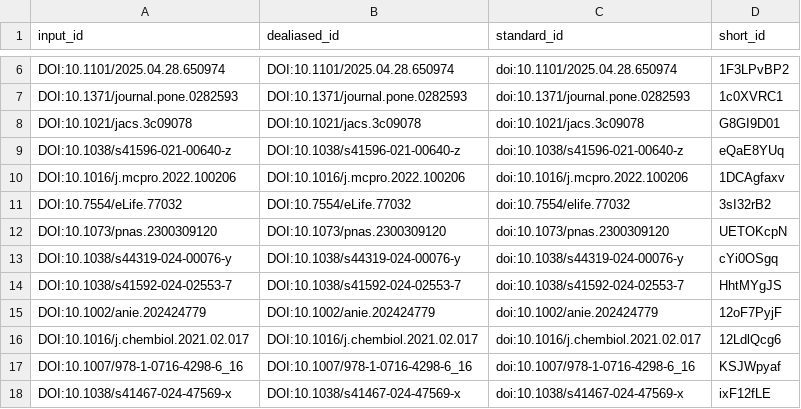
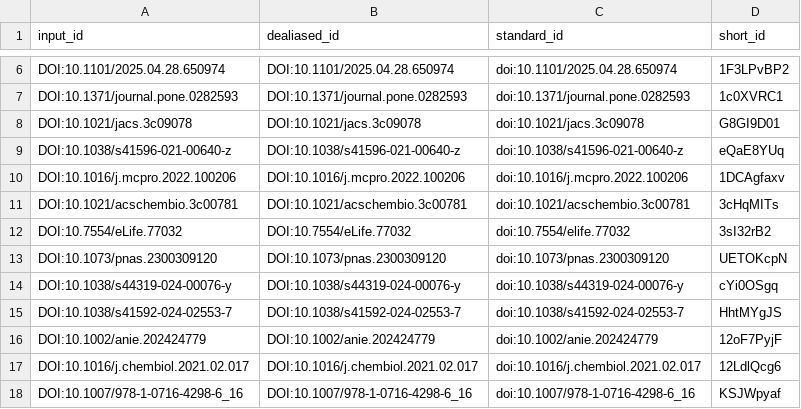
Before and after one commit to dschust-r/review_ms_mem_prot, a TSV file: citations.tsv, drawn as a sheet; only a part is shown, gaps mark what is left out; the shorter side is filled out with more unchanged rows; the diff names each change by its address in the sheet, - before the commit and + after, or states it on an @@ line.

```diff
--- a/citations.tsv
+++ b/citations.tsv
+row 11: DOI:10.1021/acschembio.3c00781 | DOI:10.1021/acschembio.3c00781 | doi:10.1021/acschembio.3c00781 | 3cHqMITs
```
Also changed, not shown: 5 other files.
